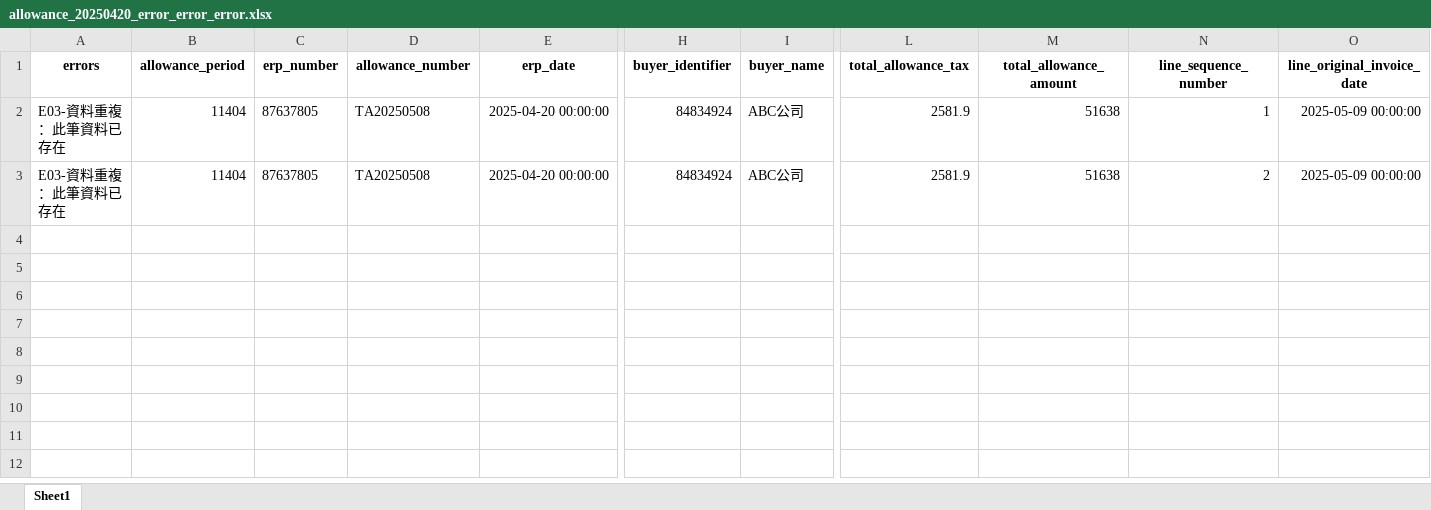
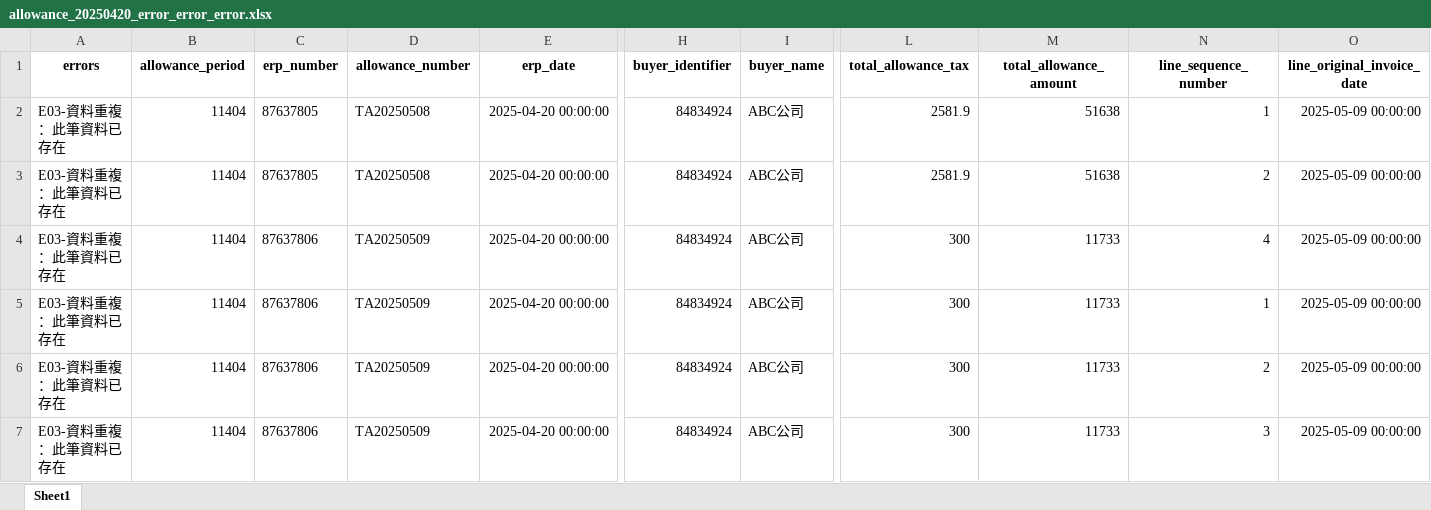
Before and after one commit to Waynelin1204/e_invoice, an Excel workbook: upload/allowance_20250420_error_error_error.xlsx, sheet Sheet1, drawn as a sheet; only a part is shown, gaps mark what is left out; values as stored, in another font and other column widths than the file's, no borders; rows hold the shown columns only; the diff names each change by its address in the sheet, - before the commit and + after, or states it on an @@ line.

```diff
--- a/upload/allowance_20250420_error_error_error.xlsx (sheet Sheet1)
+++ b/upload/allowance_20250420_error_error_error.xlsx (sheet Sheet1)
+row 4: E03-資料重複：此筆資料已存在 | 11404 | 87637806 | TA20250509 | 2025-04-20 00:00:00 | 84834924 | ABC公司 | 300 | 11733 | 4 | 2025-05-09 00:00:00
+row 5: E03-資料重複：此筆資料已存在 | 11404 | 87637806 | TA20250509 | 2025-04-20 00:00:00 | 84834924 | ABC公司 | 300 | 11733 | 1 | 2025-05-09 00:00:00
+row 6: E03-資料重複：此筆資料已存在 | 11404 | 87637806 | TA20250509 | 2025-04-20 00:00:00 | 84834924 | ABC公司 | 300 | 11733 | 2 | 2025-05-09 00:00:00
+row 7: E03-資料重複：此筆資料已存在 | 11404 | 87637806 | TA20250509 | 2025-04-20 00:00:00 | 84834924 | ABC公司 | 300 | 11733 | 3 | 2025-05-09 00:00:00
```
Also changed, not shown: 20 other files.
